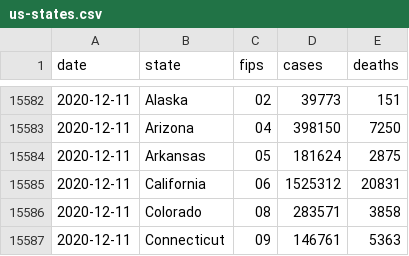
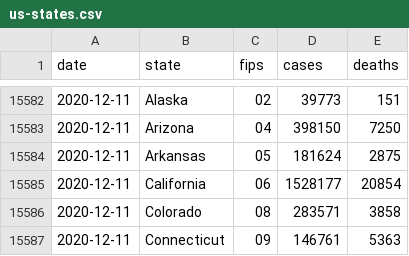
Before and after one commit to coviddata/coviddata, a CSV file: data/sources/ny_times/us-states.csv, drawn as a sheet; only a part is shown, gaps mark what is left out.

```diff
--- a/data/sources/ny_times/us-states.csv
+++ b/data/sources/ny_times/us-states.csv
@@ -15584,3 +15584,3 @@ date,state,fips,cases,deaths
 2020-12-11,Arkansas,05,181624,2875
-2020-12-11,California,06,1525312,20831
+2020-12-11,California,06,1528177,20854
 2020-12-11,Colorado,08,283571,3858
```
Also changed, not shown: docs/v1/regions/cases.csv, docs/v1/regions/deaths.csv, 6 other files.
